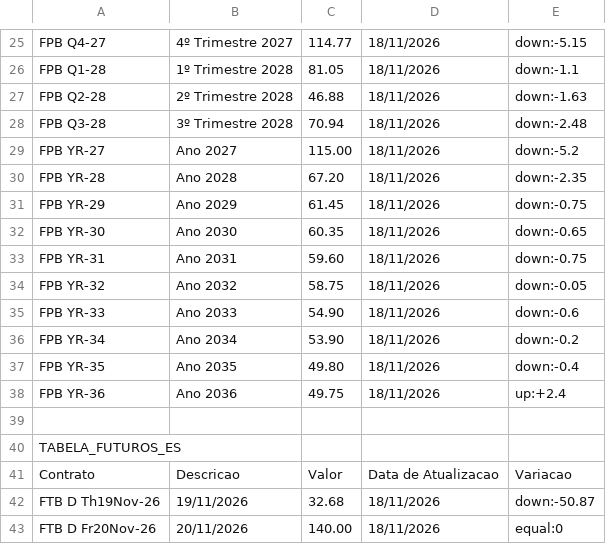
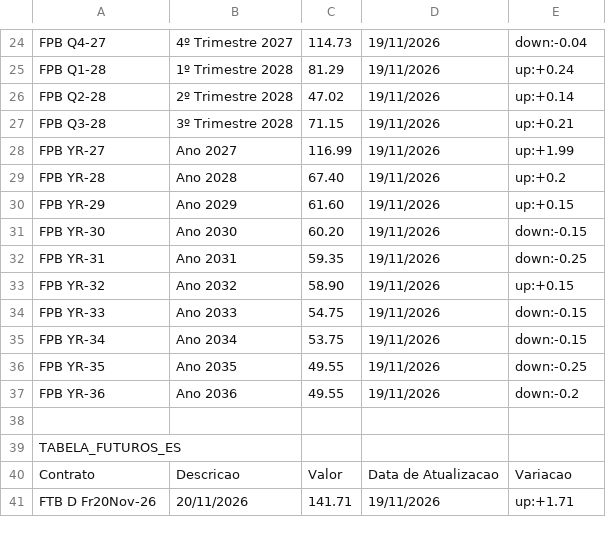
Before and after one commit to tiagofelicia/dados-energia, a CSV file: data/omie/futuros_omip.csv, drawn as a sheet; only a part is shown, gaps mark what is left out; removed rows and columns are numbered as before the commit, all else as after; the diff covers the shown part only; the diff names each change by its address in the sheet, - before the commit and + after, or states it on an @@ line.

```diff
--- a/data/omie/futuros_omip.csv
+++ b/data/omie/futuros_omip.csv
-C24: 114.77
+C24: 114.73
-D24:D37: 18/11/2026
+D24:D37: 19/11/2026
-E24: down:-5.15
+E24: down:-0.04
-C25: 81.05
+C25: 81.29
-E25: down:-1.1
+E25: up:+0.24
-C26: 46.88
+C26: 47.02
-E26: down:-1.63
+E26: up:+0.14
-C27: 70.94
+C27: 71.15
-E27: down:-2.48
+E27: up:+0.21
-C28: 115.00
+C28: 116.99
-E28: down:-5.2
+E28: up:+1.99
-C29: 67.20
+C29: 67.40
-E29: down:-2.35
+E29: up:+0.2
-C30: 61.45
+C30: 61.60
-E30: down:-0.75
+E30: up:+0.15
-C31: 60.35
+C31: 60.20
-E31: down:-0.65
+E31: down:-0.15
-C32: 59.60
+C32: 59.35
-E32: down:-0.75
+E32: down:-0.25
-C33: 58.75
+C33: 58.90
-E33: down:-0.05
+E33: up:+0.15
-C34: 54.90
+C34: 54.75
-E34: down:-0.6
+E34: down:-0.15
-C35: 53.90
+C35: 53.75
-E35: down:-0.2
+E35: down:-0.15
-C36: 49.80
+C36: 49.55
-E36: down:-0.4
+E36: down:-0.25
-C37: 49.75
+C37: 49.55
-E37: up:+2.4
+E37: down:-0.2
-row 42: FTB D Th19Nov-26 | 19/11/2026 | 32.68 | 18/11/2026 | down:-50.87
-C41: 140.00
+C41: 141.71
-D41: 18/11/2026
+D41: 19/11/2026
-E41: equal:0
+E41: up:+1.71
```
Also changed, not shown: 1 removed row and 136 edited cells elsewhere in this file, data/omie/historico/omip_historico_2026.csv, data/omie/omie_recentes.csv, 2 other files.
